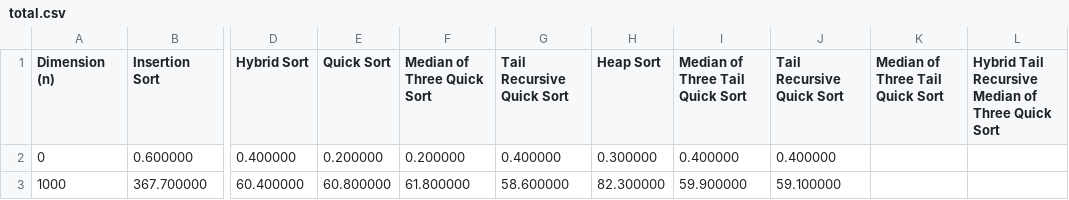
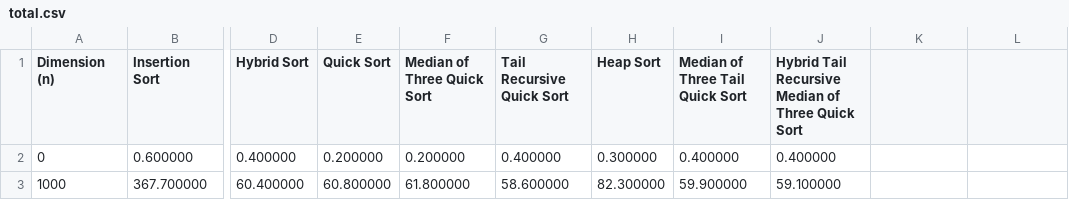
Before and after one commit to andrea-berardi/sorting-algorithms, a CSV file: results/total/total.csv, drawn as a sheet; only a part is shown, gaps mark what is left out; the diff names each change by its address in the sheet, - before the commit and + after, or states it on an @@ line.

```diff
--- a/results/total/total.csv
+++ b/results/total/total.csv
-J1: Tail Recursive Quick Sort
+J1: Hybrid Tail Recursive Median of Three Quick Sort
-K1: Median of Three Tail Quick Sort
+K1: (empty)
-L1: Hybrid Tail Recursive Median of Three Quick Sort
+L1: (empty)
```
Also changed, not shown: 1 other file.
